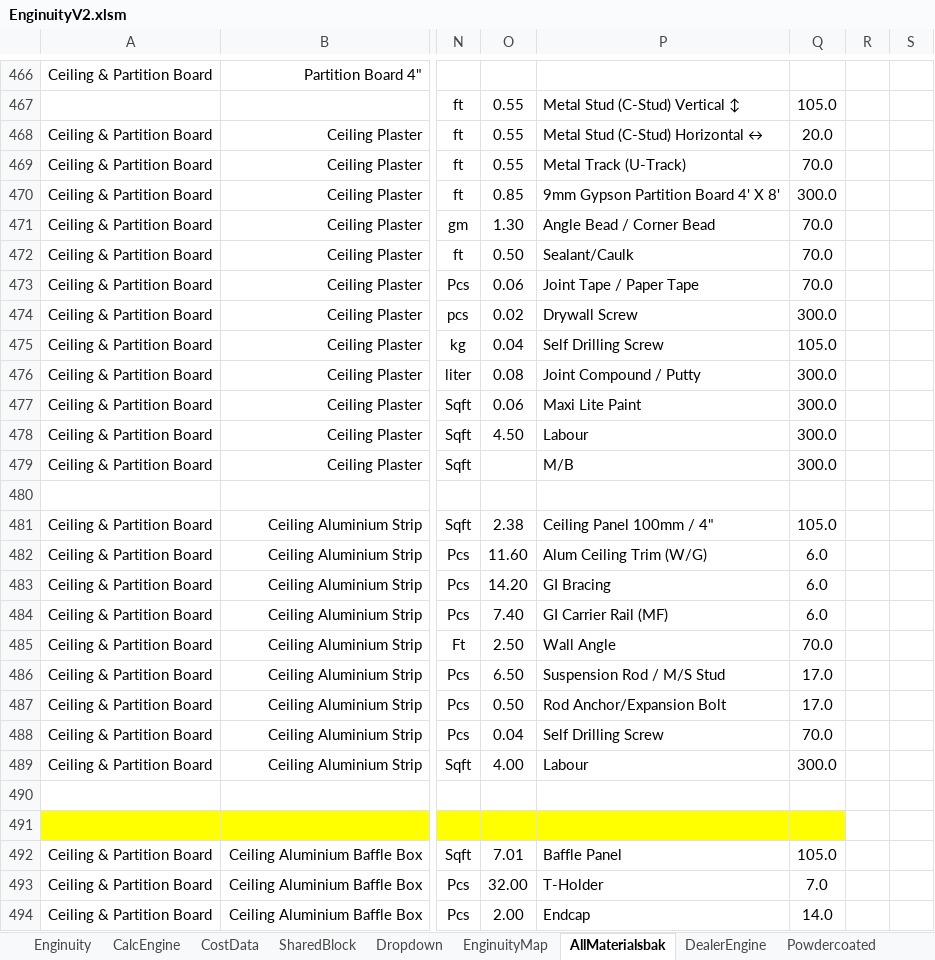
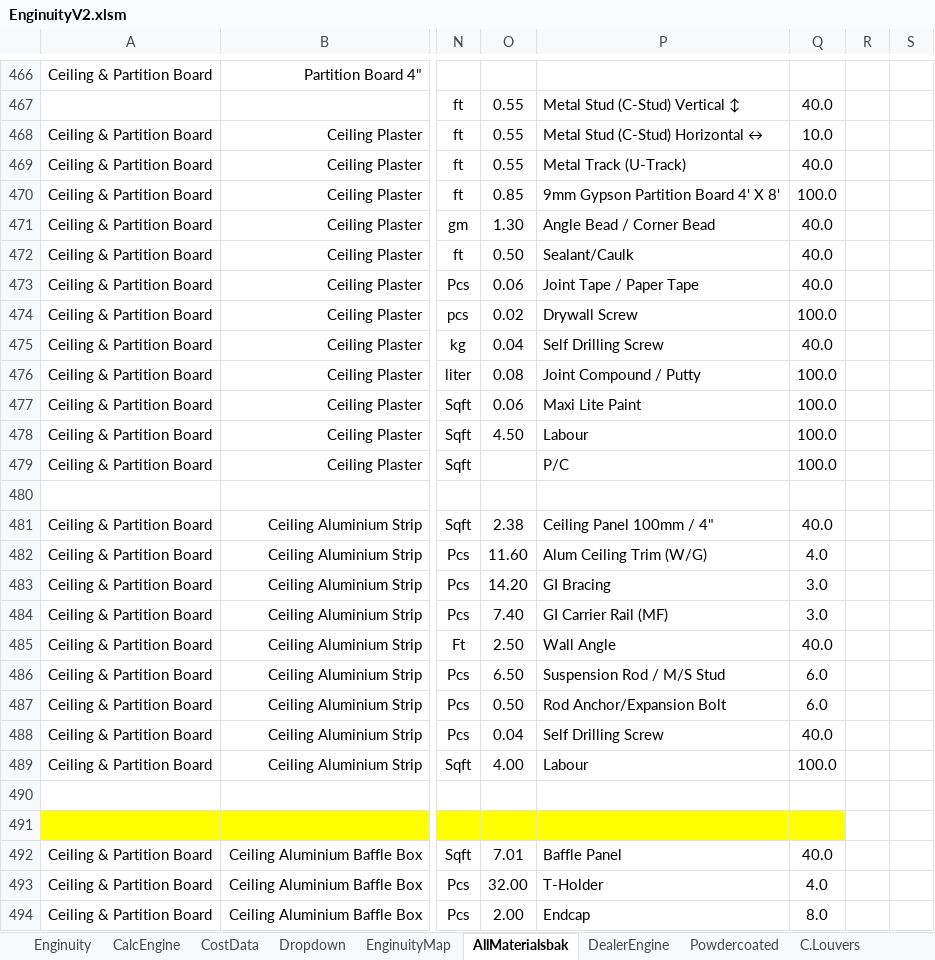
Before and after one commit to neprenkha/Enginuity, an Excel workbook: EnginuityV2.xlsm, sheet AllMaterialsbak, drawn as a sheet; only a part is shown, gaps mark what is left out; values as stored, in another font and other column widths than the file's, no borders; the diff covers the shown part only; the diff names each change by its address in the sheet, - before the commit and + after, or states it on an @@ line.

```diff
--- a/EnginuityV2.xlsm (sheet AllMaterialsbak)
+++ b/EnginuityV2.xlsm (sheet AllMaterialsbak)
@@ sheet tab hidden: SharedBlock @@
@@ sheet tab unhidden: C.Louvers @@
-Q467: 105.0
+Q467: 40.0
-Q468: 20.0
+Q468: 10.0
-Q469: 70.0
+Q469: 40.0
-Q470: 300.0
+Q470: 100.0
-Q471:Q473: 70.0
+Q471:Q473: 40.0
-Q474: 300.0
+Q474: 100.0
-Q475: 105.0
+Q475: 40.0
-Q476:Q479: 300.0
+Q476:Q479: 100.0
-P479: M/B
+P479: P/C
-Q481: 105.0
+Q481: 40.0
-Q482: 6.0
+Q482: 4.0
-Q483:Q484: 6.0
+Q483:Q484: 3.0
-Q485: 70.0
+Q485: 40.0
-Q486:Q487: 17.0
+Q486:Q487: 6.0
-Q488: 70.0
+Q488: 40.0
-Q489: 300.0
+Q489: 100.0
-Q492: 105.0
+Q492: 40.0
-Q493: 7.0
+Q493: 4.0
-Q494: 14.0
+Q494: 8.0
```
Also changed, not shown: 731 edited cells elsewhere in this sheet, sheet CalcEngine, sheet CostData, sheet Enginuity, sheet Dropdown, formulas that keep their value.
